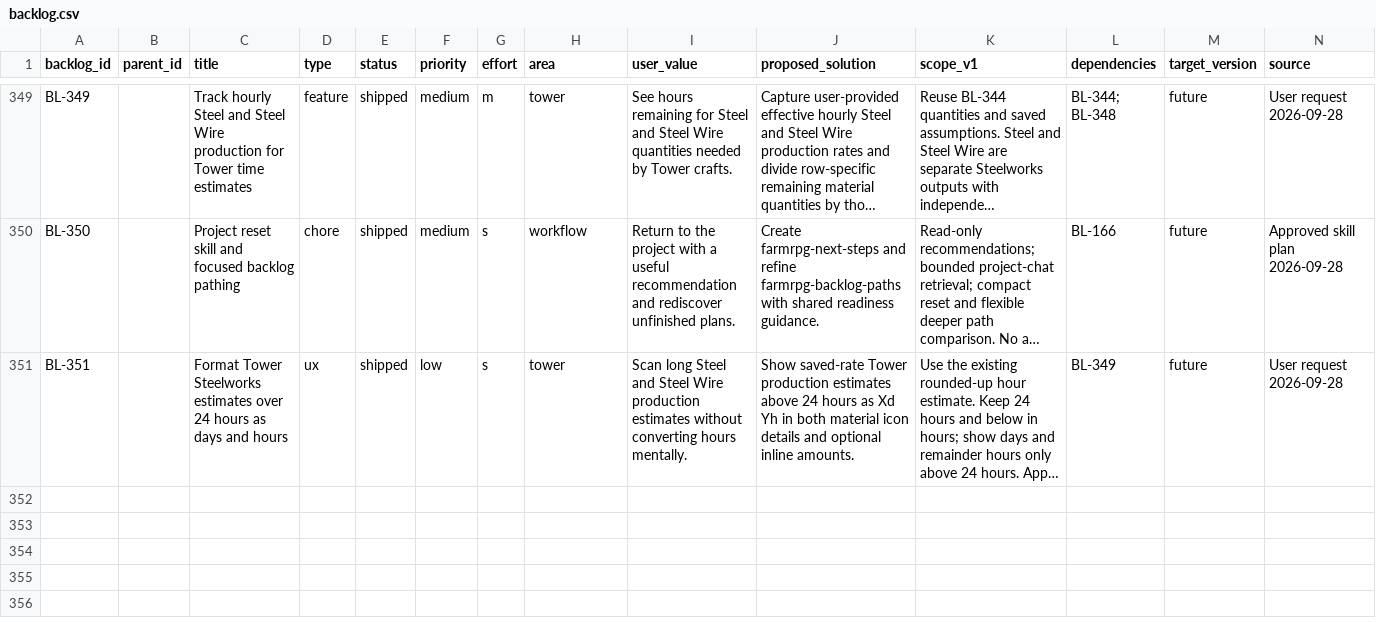
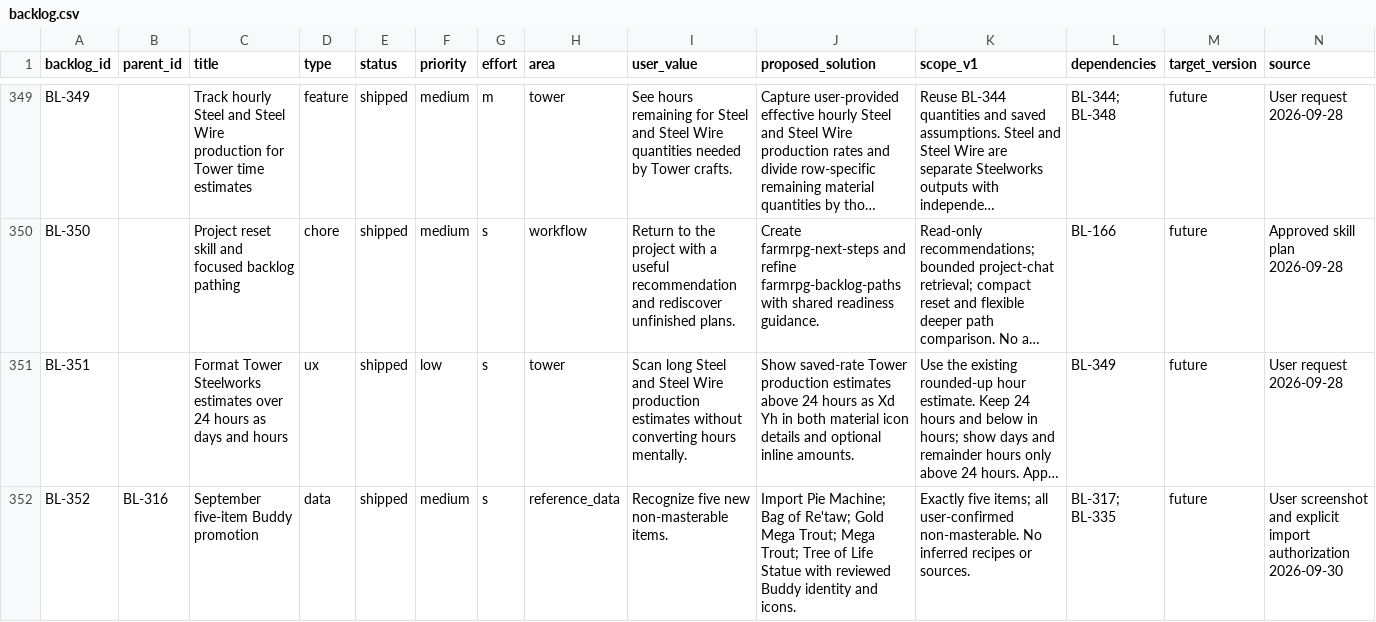
Before and after one commit to missvin/farmrpg-tools, a CSV file: planning/backlog.csv, drawn as a sheet; only a part is shown, gaps mark what is left out; long unchanged cells end in …; rows hold the shown columns only; the diff names each change by its address in the sheet, - before the commit and + after, or states it on an @@ line.

```diff
--- a/planning/backlog.csv
+++ b/planning/backlog.csv
+row 352: BL-352 | BL-316 | September five-item Buddy promotion | data | shipped | medium | s | reference_data | Recognize five new non-masterable items. | Import Pie Machine; Bag of Re'taw; Gold Mega Trout; Mega Trout; Tree of Life Statue with reviewed Buddy identity and icons. | Exactly five items; all user-confirmed non-masterable. No inferred recipes or sources. | BL-317; BL-335 | future | User screenshot and explicit import authorization 2026-09-30
```
Also changed, not shown: data/item_catalog.csv, generated/buddy_item_icon_manifest.csv, 36 other files.
